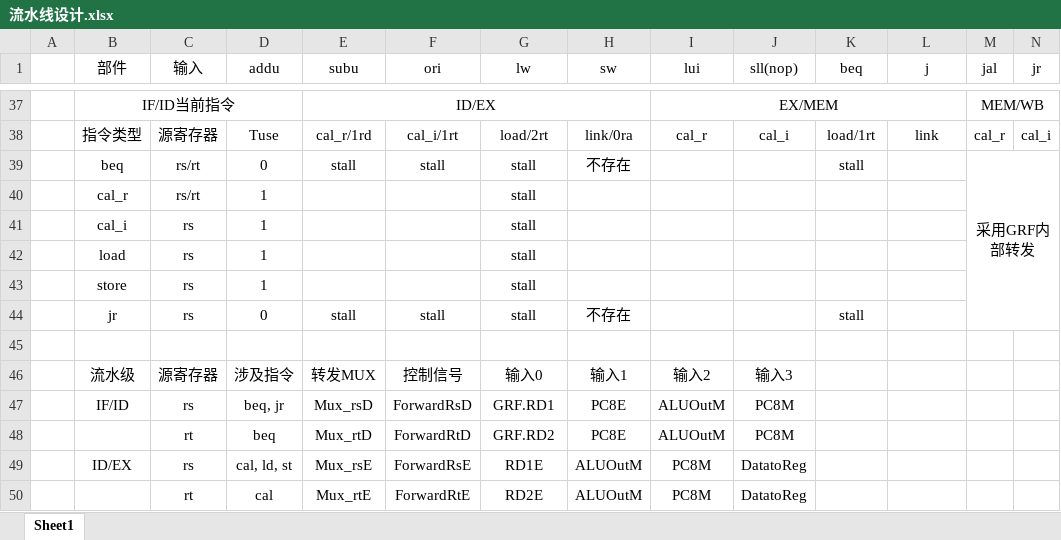
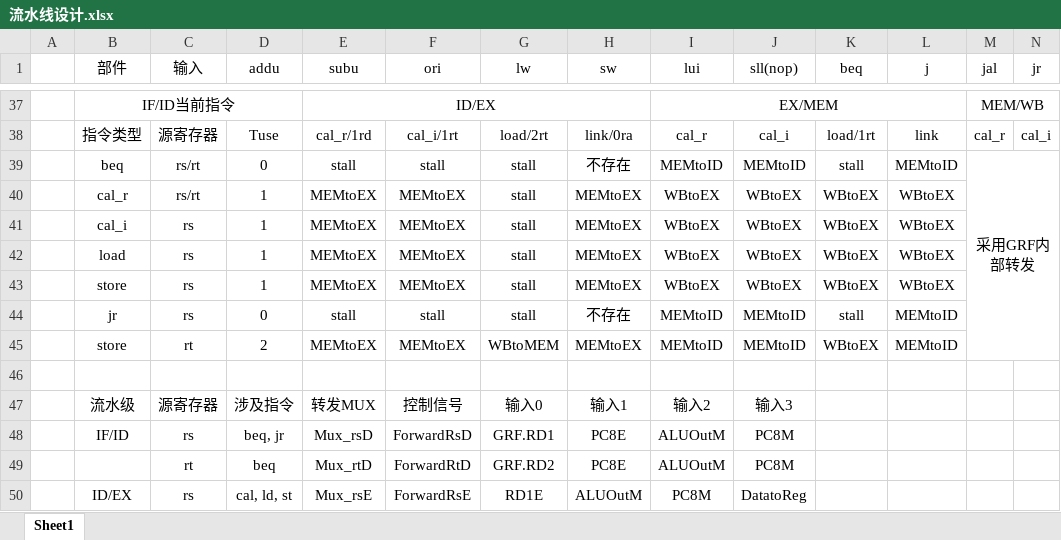
Before and after one commit to WenMellors/computer-organization, an Excel workbook: 流水线设计.xlsx, sheet Sheet1, drawn as a sheet; only a part is shown, gaps mark what is left out; the shorter side is filled out with more unchanged rows; values as stored, in another font and other column widths than the file's, no borders; removed rows and columns are numbered as before the commit, all else as after; rows hold the shown columns only; the diff names each change by its address in the sheet, - before the commit and + after, or states it on an @@ line.

```diff
--- a/流水线设计.xlsx (sheet Sheet1)
+++ b/流水线设计.xlsx (sheet Sheet1)
-I39 (lui): (empty)
+I39 (lui): MEMtoID
-J39 (sll(nop)): (empty)
+J39 (sll(nop)): MEMtoID
-L39 (j): (empty)
+L39 (j): MEMtoID
-row 40:  | cal_r | rs/rt | 1 |  |  | stall
-row 41:  | cal_i | rs | 1 |  |  | stall
-row 42:  | load | rs | 1 |  |  | stall
-row 43:  | store | rs | 1 |  |  | stall
+row 40:  | cal_r | rs/rt | 1 | MEMtoEX | MEMtoEX | stall | MEMtoEX | WBtoEX | WBtoEX | WBtoEX | WBtoEX
+row 41:  | cal_i | rs | 1 | MEMtoEX | MEMtoEX | stall | MEMtoEX | WBtoEX | WBtoEX | WBtoEX | WBtoEX
+row 42:  | load | rs | 1 | MEMtoEX | MEMtoEX | stall | MEMtoEX | WBtoEX | WBtoEX | WBtoEX | WBtoEX
+row 43:  | store | rs | 1 | MEMtoEX | MEMtoEX | stall | MEMtoEX | WBtoEX | WBtoEX | WBtoEX | WBtoEX
-I44 (lui): (empty)
+I44 (lui): MEMtoID
-J44 (sll(nop)): (empty)
+J44 (sll(nop)): MEMtoID
-L44 (j): (empty)
+L44 (j): MEMtoID
+row 45:  | store | rt | 2 | MEMtoEX | MEMtoEX | WBtoMEM | MEMtoEX | MEMtoID | MEMtoID | WBtoEX | MEMtoID
```
Also changed, not shown: 2 other files.
